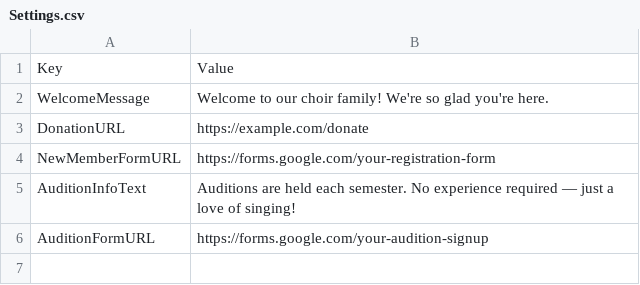
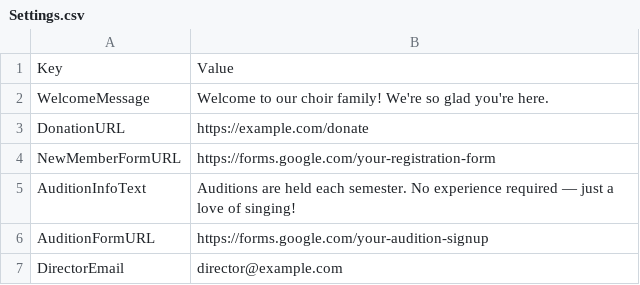
Before and after one commit to dsshrek-ai/SoJoMemberApp, a CSV file: sheet-templates/Settings.csv, drawn as a sheet.

Commit message:
Phase 4: absence notifications
- New absent.html: name/date/note form posting markAbsent, added to
  nav across all pages.
- Code.gs: implemented markAbsent (appends to Absences, optionally
  emails DirectorEmail from Settings if set).
- Added DirectorEmail to the Settings CSV template.

```diff
--- a/sheet-templates/Settings.csv
+++ b/sheet-templates/Settings.csv
@@ -6 +6,2 @@ AuditionInfoText,Auditions are held each semester. No experience required — ju
 AuditionFormURL,https://forms.google.com/your-audition-signup
+DirectorEmail,director@example.com
```
Also changed, not shown: 13 other files.
